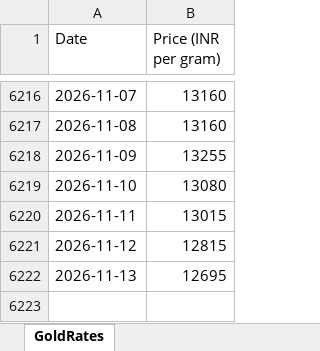
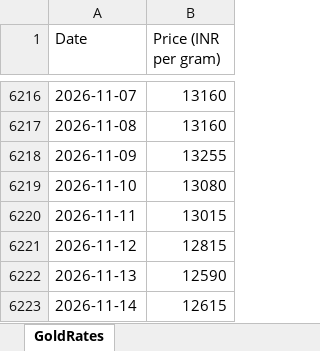
Before and after one commit to tijothomas11/Goldrates, an Excel workbook: gold_rates.xlsx, sheet GoldRates, drawn as a sheet; only a part is shown, gaps mark what is left out; values as stored, in another font and other column widths than the file's, no borders; the diff names each change by its address in the sheet, - before the commit and + after, or states it on an @@ line.

```diff
--- a/gold_rates.xlsx (sheet GoldRates)
+++ b/gold_rates.xlsx (sheet GoldRates)
-B6222 (Price (INR per gram)): 12695
+B6222 (Price (INR per gram)): 12590
+row 6223: 2026-11-14 | 12615
```
Also changed, not shown: 4 other files.
